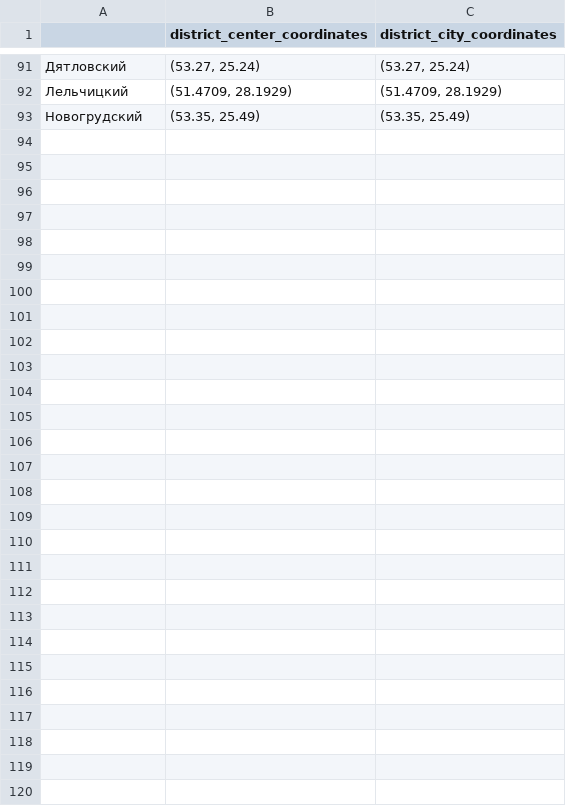
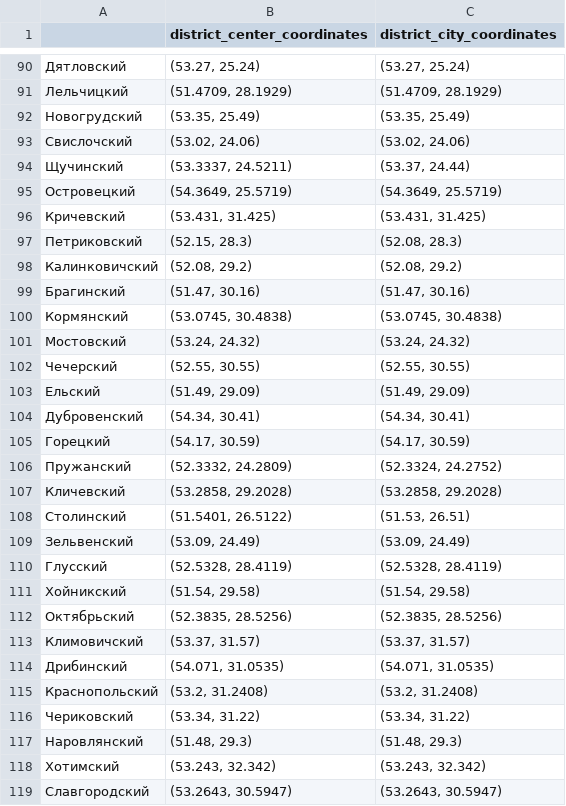
Before and after one commit to ssiarhei115/CountryHouse-price-prediction, a CSV file: data/districts.csv, drawn as a sheet; only a part is shown, gaps mark what is left out; the diff covers the shown part only.

```diff
--- a/data/districts.csv
+++ b/data/districts.csv
@@ -93 +92,28 @@
 Новогрудский,"(53.35, 25.49)","(53.35, 25.49)"
+Свислочский,"(53.02, 24.06)","(53.02, 24.06)"
+Щучинский,"(53.3337, 24.5211)","(53.37, 24.44)"
+Островецкий,"(54.3649, 25.5719)","(54.3649, 25.5719)"
+Кричевский,"(53.431, 31.425)","(53.431, 31.425)"
+Петриковский,"(52.15, 28.3)","(52.08, 28.3)"
+Калинковичский,"(52.08, 29.2)","(52.08, 29.2)"
+Брагинский,"(51.47, 30.16)","(51.47, 30.16)"
+Кормянский,"(53.0745, 30.4838)","(53.0745, 30.4838)"
+Мостовский,"(53.24, 24.32)","(53.24, 24.32)"
+Чечерский,"(52.55, 30.55)","(52.55, 30.55)"
+Ельский,"(51.49, 29.09)","(51.49, 29.09)"
+Дубровенский,"(54.34, 30.41)","(54.34, 30.41)"
+Горецкий,"(54.17, 30.59)","(54.17, 30.59)"
+Пружанский,"(52.3332, 24.2809)","(52.3324, 24.2752)"
+Кличевский,"(53.2858, 29.2028)","(53.2858, 29.2028)"
+Столинский,"(51.5401, 26.5122)","(51.53, 26.51)"
+Зельвенский,"(53.09, 24.49)","(53.09, 24.49)"
+Глусский,"(52.5328, 28.4119)","(52.5328, 28.4119)"
+Хойникский,"(51.54, 29.58)","(51.54, 29.58)"
+Октябрьский,"(52.3835, 28.5256)","(52.3835, 28.5256)"
+Климовичский,"(53.37, 31.57)","(53.37, 31.57)"
+Дрибинский,"(54.071, 31.0535)","(54.071, 31.0535)"
+Краснопольский,"(53.2, 31.2408)","(53.2, 31.2408)"
+Чериковский,"(53.34, 31.22)","(53.34, 31.22)"
+Наровлянский,"(51.48, 29.3)","(51.48, 29.3)"
+Хотимский,"(53.243, 32.342)","(53.243, 32.342)"
+Славгородский,"(53.2643, 30.5947)","(53.2643, 30.5947)"
```
Also changed, not shown: 1 removed row and 1 moved row elsewhere in this file, 20 other files.
